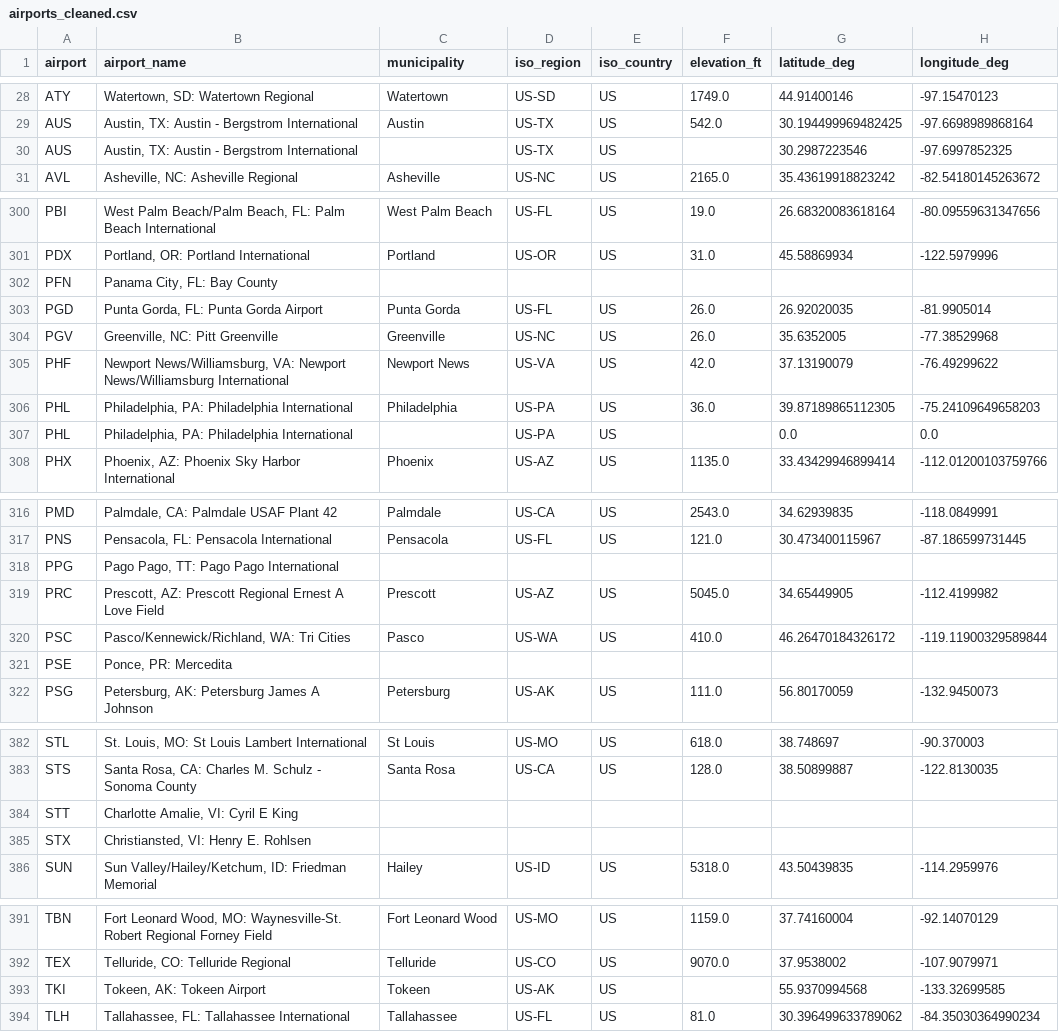
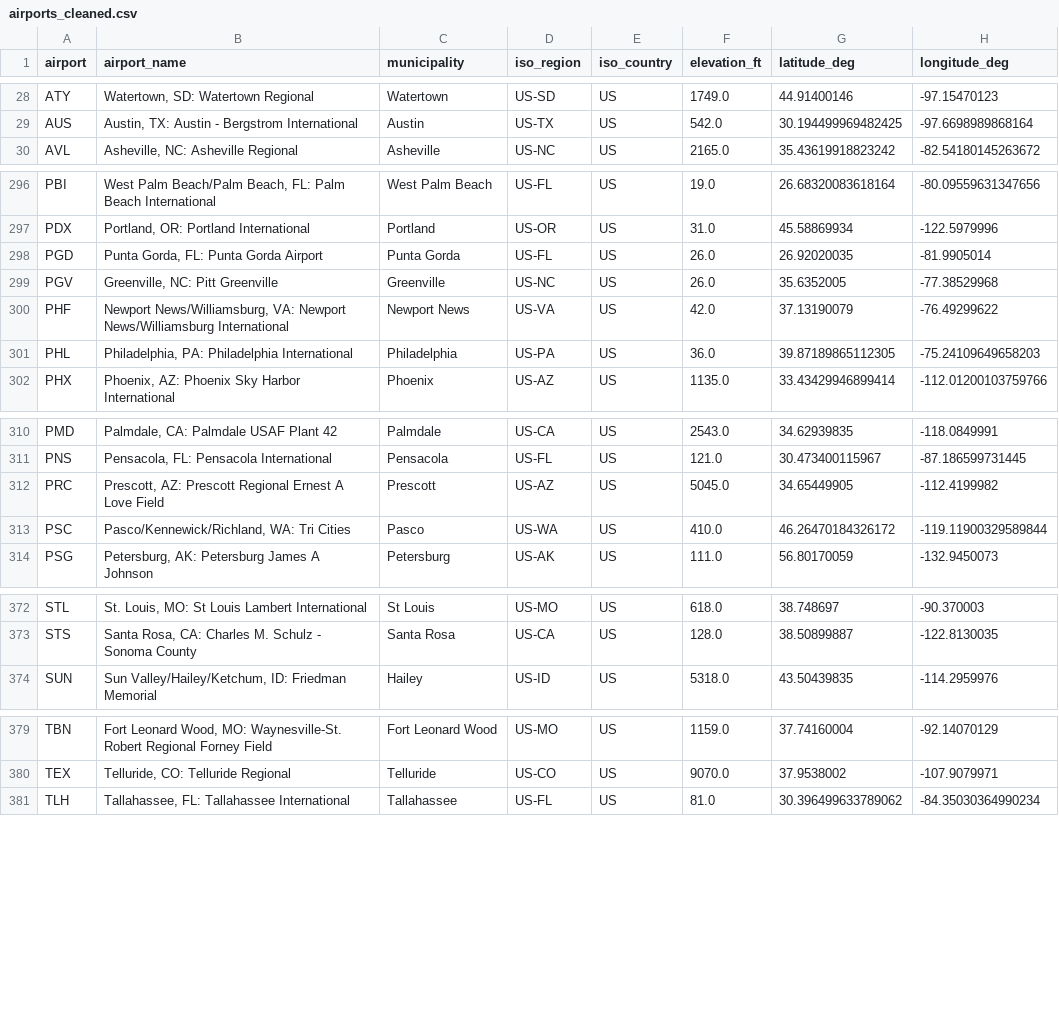
Before and after one commit to ayushsubedi/airlines_eda, a CSV file: notebooks/airports_cleaned.csv, drawn as a sheet; only a part is shown, gaps mark what is left out; the diff covers the shown part only; the diff names each change by its address in the sheet, - before the commit and + after, or states it on an @@ line.

Commit message:
create sqlite table

```diff
--- a/notebooks/airports_cleaned.csv
+++ b/notebooks/airports_cleaned.csv
-row 30: AUS | Austin, TX: Austin - Bergstrom International |  | US-TX | US |  | 30.2987223546 | -97.6997852325
-row 302: PFN | Panama City, FL: Bay County
-row 307: PHL | Philadelphia, PA: Philadelphia International |  | US-PA | US |  | 0.0 | 0.0
-row 318: PPG | Pago Pago, TT: Pago Pago International
-row 321: PSE | Ponce, PR: Mercedita
-row 384: STT | Charlotte Amalie, VI: Cyril E King
-row 385: STX | Christiansted, VI: Henry E. Rohlsen
-row 393: TKI | Tokeen, AK: Tokeen Airport | Tokeen | US-AK | US |  | 55.9370994568 | -133.32699585
```
Also changed, not shown: 6 removed rows elsewhere in this file, 1 other file.
